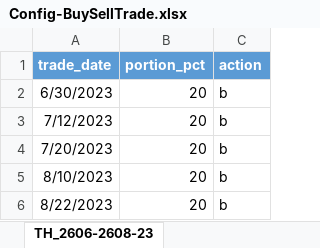
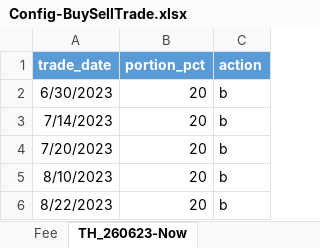
Before and after one commit to technqvi/FinQuant, an Excel workbook: TradeSimulation/data/Config-BuySellTrade.xlsx, sheet TH_260623-Now, drawn as a sheet; values as stored, in another font and other column widths than the file's, no borders; charts and pictures not drawn; the diff names each change by its address in the sheet, - before the commit and + after, or states it on an @@ line.

```diff
--- a/TradeSimulation/data/Config-BuySellTrade.xlsx (sheet TH_260623-Now)
+++ b/TradeSimulation/data/Config-BuySellTrade.xlsx (sheet TH_260623-Now)
-sheet tab: TH_2606-2608-23
+sheet tab: TH_260623-Now
-A3 (trade_date): 7/12/2023
+A3 (trade_date): 7/14/2023
```
Also changed, not shown: other sheet tabs, charts or pictures, 12 other files.
